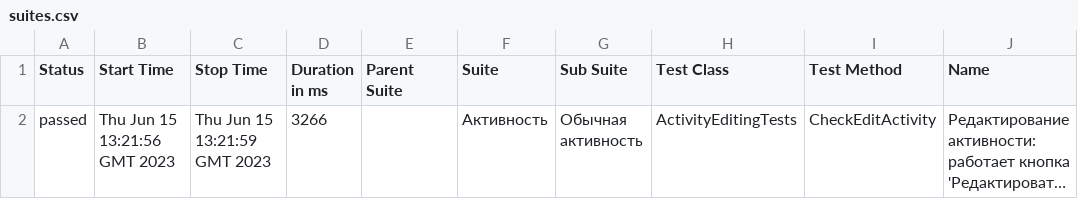
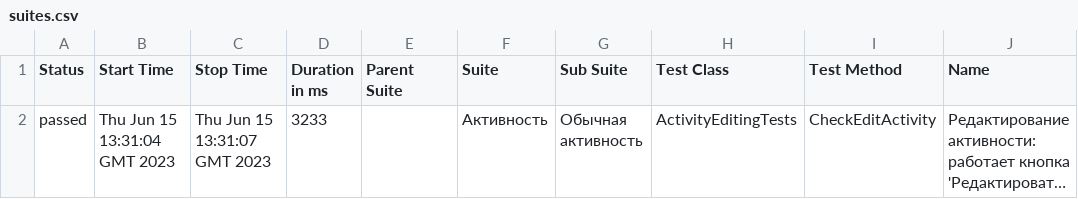
Before and after one commit to allure-report/allure-report.github.io, a CSV file: data/suites.csv, drawn as a sheet; only a part is shown; long unchanged cells end in …; the diff names each change by its address in the sheet, - before the commit and + after, or states it on an @@ line.

```diff
--- a/data/suites.csv
+++ b/data/suites.csv
-B2 (Start Time): Thu Jun 15 13:21:56 GMT 2023
+B2 (Start Time): Thu Jun 15 13:31:04 GMT 2023
-C2 (Stop Time): Thu Jun 15 13:21:59 GMT 2023
+C2 (Stop Time): Thu Jun 15 13:31:07 GMT 2023
-D2 (Duration in ms): 3266
+D2 (Duration in ms): 3233
```
Also changed, not shown: 17 other files.
